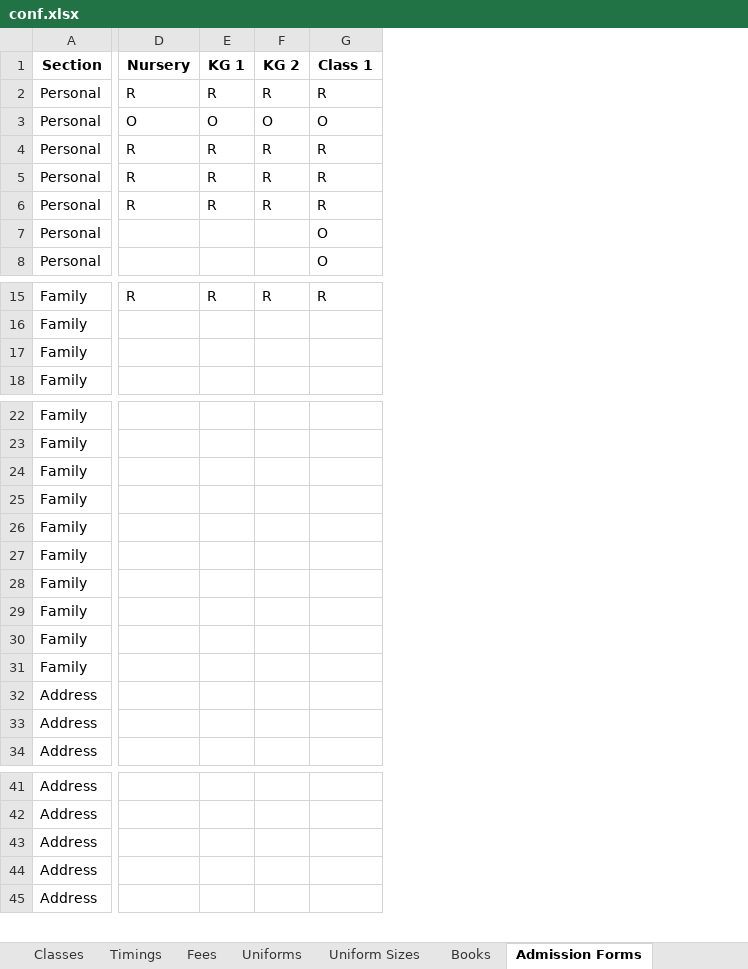
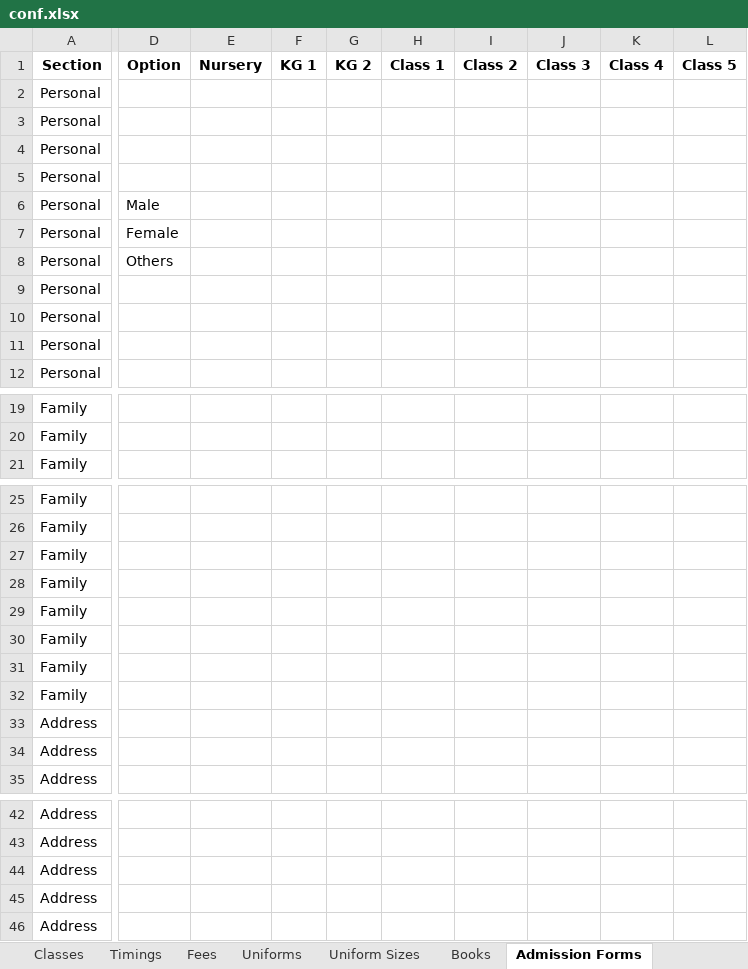
Before and after one commit to Ngamlubou/Admission, an Excel workbook: admin/editions/default/conf.xlsx, sheet Admission Forms, drawn as a sheet; only a part is shown, gaps mark what is left out; values as stored, in another font and other column widths than the file's, no borders; removed rows and columns are numbered as before the commit, all else as after; rows hold the shown columns only; the diff covers the shown part only; the diff names each change by its address in the sheet, - before the commit and + after, or states it on an @@ line.

Commit message:
update xlsx data

```diff
--- a/admin/editions/default/conf.xlsx (sheet Admission Forms)
+++ b/admin/editions/default/conf.xlsx (sheet Admission Forms)
-column D, rows 1-6: Nursery | R | O | R | R | R; row 15: R
-column E, rows 1-6: KG 1 | R | O | R | R | R; row 15: R
-column F, rows 1-6: KG 2 | R | O | R | R | R; row 15: R
-column G, rows 1-8: Class 1 | R | O | R | R | R | O | O; row 15: R
+column D, rows 1-6: Option |  |  |  |  | Male
+column E, row 1: Nursery
+column F, row 1: KG 1
+column G, row 1: KG 2
+column H, row 1: Class 1
+column I, row 1: Class 2
+column J, row 1: Class 3
+column K, row 1: Class 4
+column L, row 1: Class 5
+row 7: Personal | Female
+row 8: Personal | Others
+row 10: Personal
+row 11: Personal
-row 17: Family
-row 24: Family
-row 31: Family
```
Also changed, not shown: 16 added rows, 9 added columns and 4 edited cells elsewhere in this sheet, sheet Timings, sheet Lists, 8 other files.
